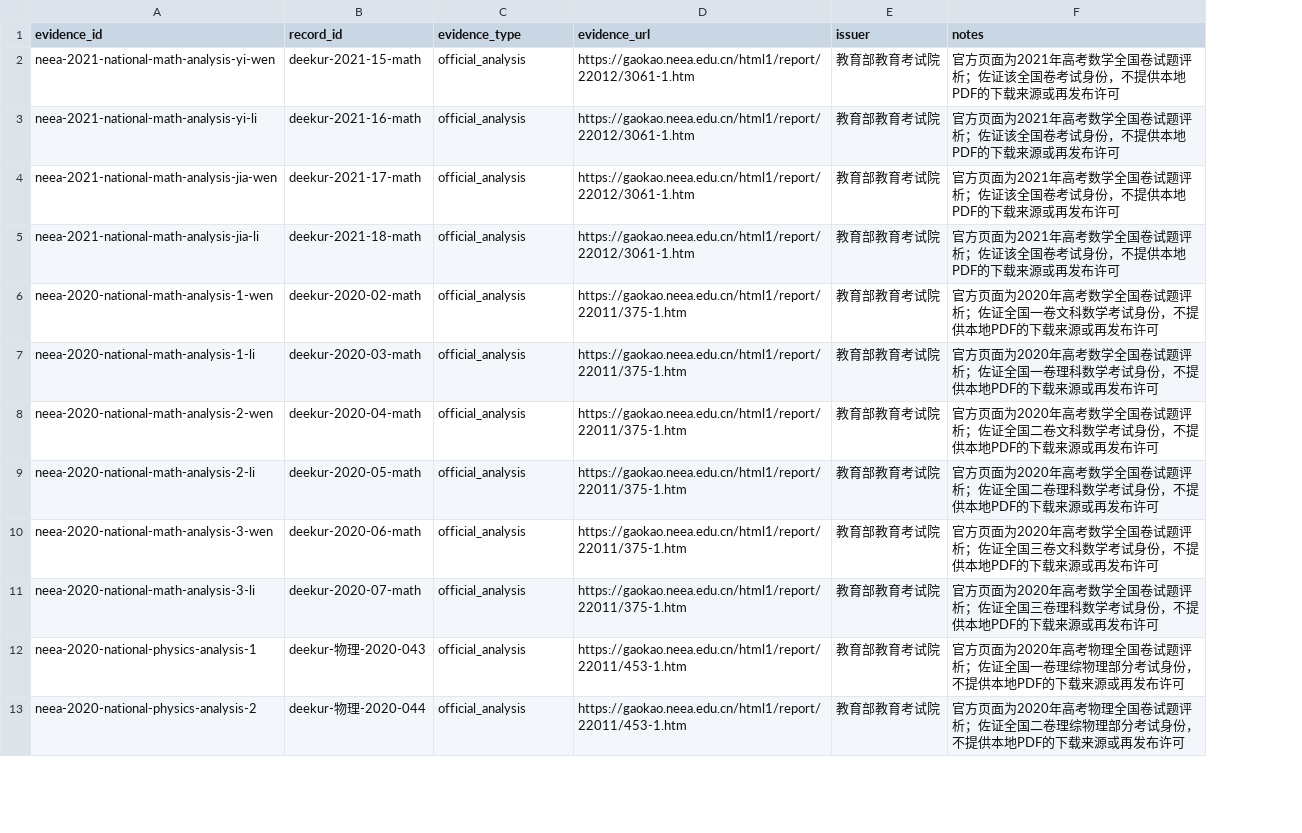
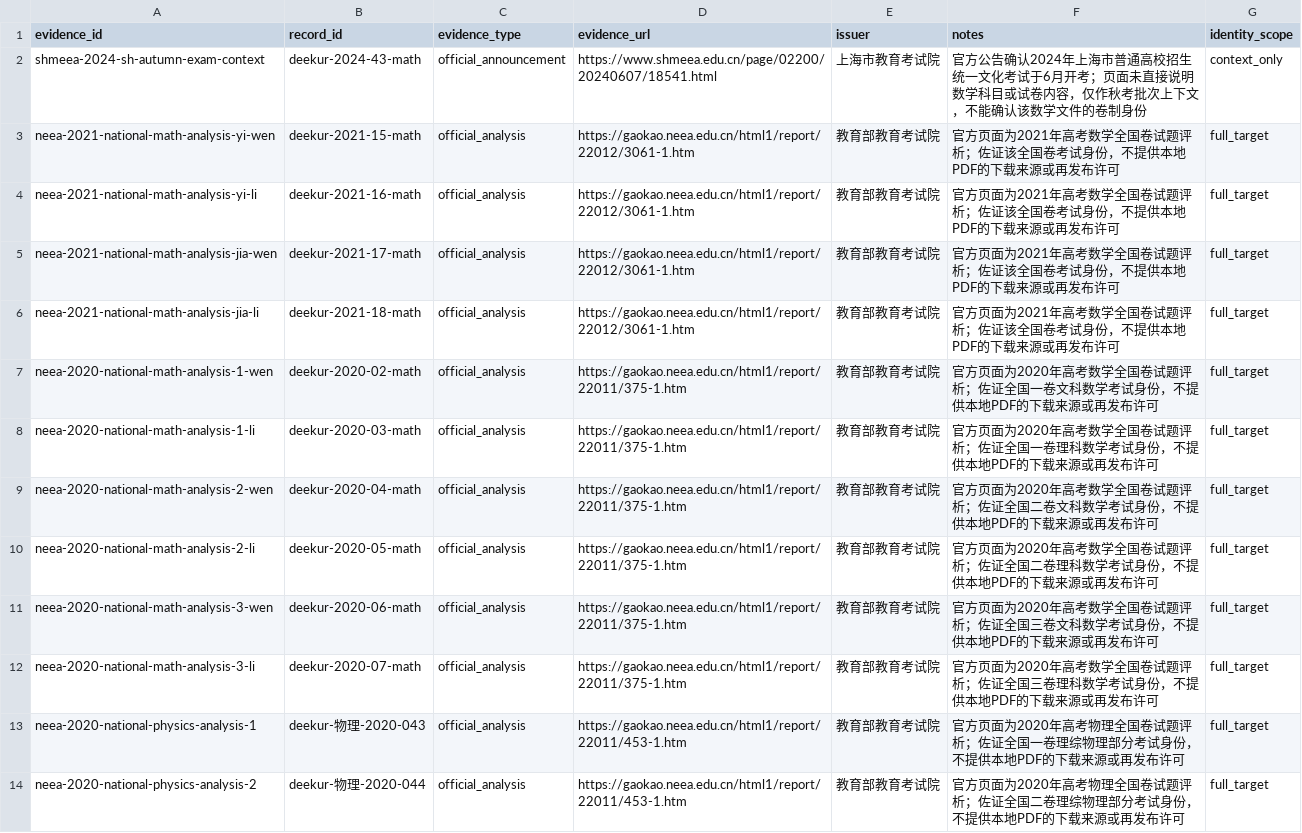
Before and after one commit to qingshuo/China-Gaokao-Papers-Collection, a CSV file: data/official-evidence.csv, drawn as a sheet; only a part is shown; addresses are those after the commit; the diff names each change by its address in the sheet, - before the commit and + after, or states it on an @@ line.

Commit message:
distinguish official evidence scope

```diff
--- a/data/official-evidence.csv
+++ b/data/official-evidence.csv
+column G (identity_scope), rows 3-14: all full_target
+row 2: shmeea-2024-sh-autumn-exam-context | deekur-2024-43-math | official_announcement | https://www.shmeea.edu.cn/page/02200/20240607/18541.html | 上海市教育考试院 | 官方公告确认2024年上海市普通高校招生统一文化考试于6月开考；页面未直接说明数学科目或试卷内容，仅作秋考批次上下文，不能确认该数学文件的卷制身份 | context_only
```
Also changed, not shown: data/target-evidence.csv, 8 other files.
